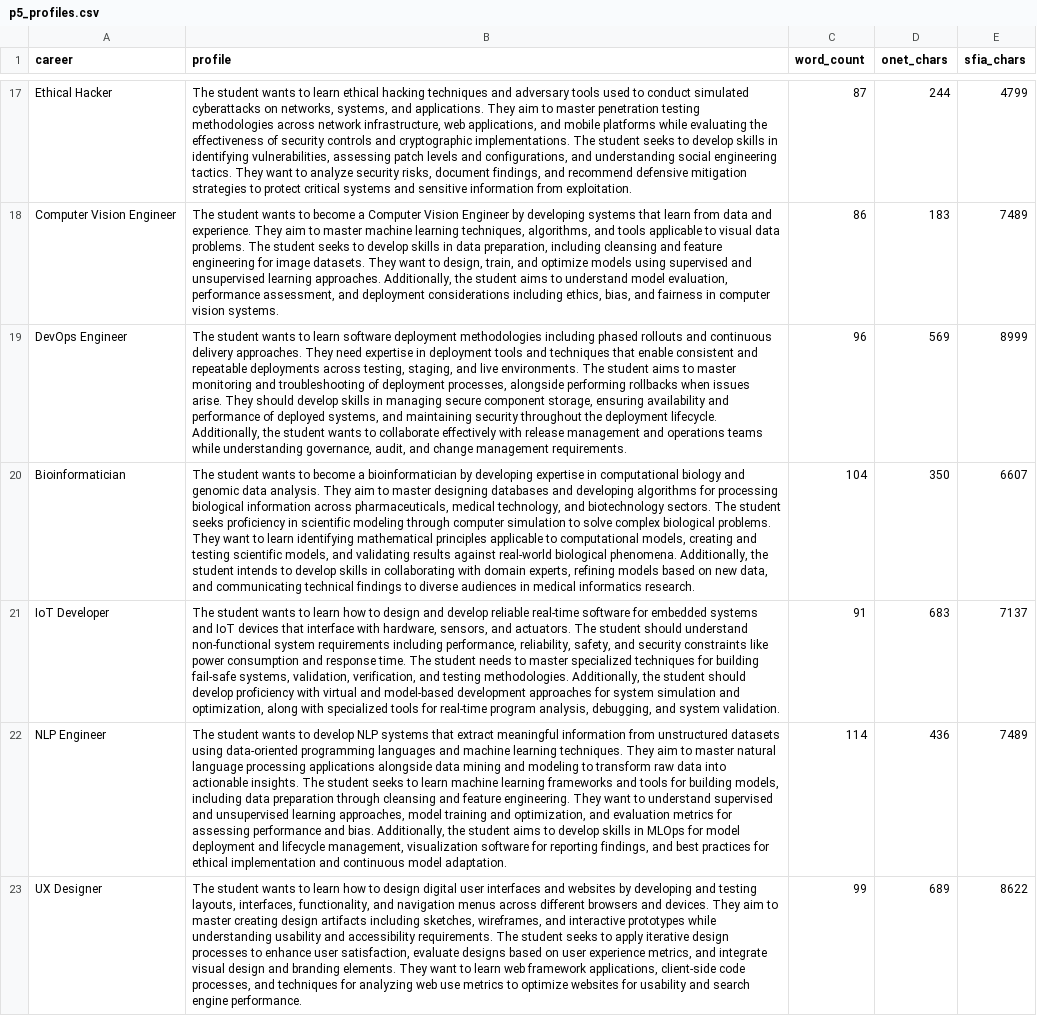
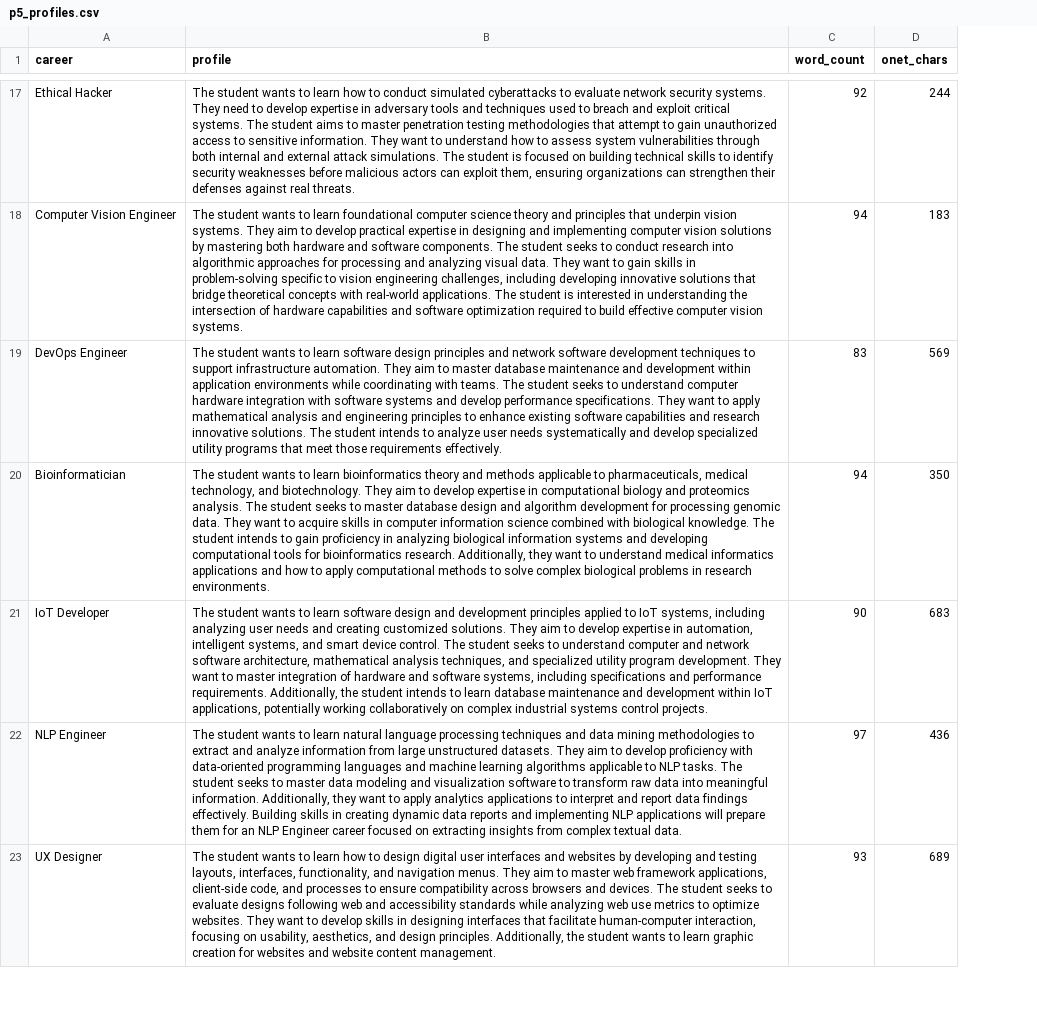
Before and after one commit to Ahmed-Albulushi/capstone-course-recommender, a CSV file: results/recommendations/tfidf/p5_profiles.csv, drawn as a sheet; only a part is shown, gaps mark what is left out; the diff covers the shown part only; the diff names each change by its address in the sheet, - before the commit and + after, or states it on an @@ line.

```diff
--- a/results/recommendations/tfidf/p5_profiles.csv
+++ b/results/recommendations/tfidf/p5_profiles.csv
-column E (sfia_chars), rows 17-23: 4799 | 7489 | 8999 | 6607 | 7137 | 7489 | 8622
-B17 (profile): …to learn ethical hacking techniques and adversary tools used to conduct simulated cyberattacks on networks, systems, and applications. They aim to master penetration testing methodologies across network infrastructure, web applications, and mobile platforms while evaluating the effectiveness of security controls and cryptographic implementations. The student seeks to develop skills in identifying vulnerabilities, assessing patch levels and configurations, and understanding social engineering tactics. They want to analyze security risks, document findings, and recommend defensive mitigation strategies to protect critical systems and sensitive information from exploitation.
+B17 (profile): …to learn how to conduct simulated cyberattacks to evaluate network security systems. They need to develop expertise in adversary tools and techniques used to breach and exploit critical systems. The student aims to master penetration testing methodologies that attempt to gain unauthorized access to sensitive information. They want to understand how to assess system vulnerabilities through both internal and external attack simulations. The student is focused on building technical skills to identify security weaknesses before malicious actors can exploit them, ensuring organizations can strengthen their defenses against real threats.
-C17 (word_count): 87
+C17 (word_count): 92
-B18 (profile): …wants to become a Computer Vision Engineer by developing systems that learn from data and experience. They aim to master machine learning techniques, algorithms, and tools applicable to visual data problems. The student seeks to develop skills in data preparation, including cleansing and feature engineering for image datasets. They want to design, train, and optimize models using supervised and unsupervised learning approaches. Additionally, the student aims to understand model evaluation, performance assessment, and deployment considerations including ethics, bias, and fairness in computer vision…
+B18 (profile): …wants to learn foundational computer science theory and principles that underpin vision systems. They aim to develop practical expertise in designing and implementing computer vision solutions by mastering both hardware and software components. The student seeks to conduct research into algorithmic approaches for processing and analyzing visual data. They want to gain skills in problem-solving specific to vision engineering challenges, including developing innovative solutions that bridge theoretical concepts with real-world applications. The student is interested in understanding the intersection of hardware capabilities and software optimization required to build effective computer vision…
-C18 (word_count): 86
+C18 (word_count): 94
-B19 (profile): …learn software deployment methodologies including phased rollouts and continuous delivery approaches. They need expertise in deployment tools and techniques that enable consistent and repeatable deployments across testing, staging, and live environments. The student aims to master monitoring and troubleshooting of deployment processes, alongside performing rollbacks when issues arise. They should develop skills in managing secure component storage, ensuring availability and performance of deployed systems, and maintaining security throughout the deployment lifecycle. Additionally, the student wants to collaborate effectively with release management and operations teams while understanding governance, audit, and change management requirements.
+B19 (profile): …learn software design principles and network software development techniques to support infrastructure automation. They aim to master database maintenance and development within application environments while coordinating with teams. The student seeks to understand computer hardware integration with software systems and develop performance specifications. They want to apply mathematical analysis and engineering principles to enhance existing software capabilities and research innovative solutions. The student intends to analyze user needs systematically and develop specialized utility programs that meet those requirements effectively.
-C19 (word_count): 96
+C19 (word_count): 83
-B20 (profile): …wants to become a bioinformatician by developing expertise in computational biology and genomic data analysis. They aim to master designing databases and developing algorithms for processing biological information across pharmaceuticals, medical technology, and biotechnology sectors. The student seeks proficiency in scientific modeling through computer simulation to solve complex biological problems. They want to learn identifying mathematical principles applicable to computational models, creating and testing scientific models, and validating results against real-world biological phenomena. Additionally, the student intends to develop skills in collaborating with domain experts, refining models based on new data, and communicating technical findings to diverse audiences in medical informatics research.
+B20 (profile): …wants to learn bioinformatics theory and methods applicable to pharmaceuticals, medical technology, and biotechnology. They aim to develop expertise in computational biology and proteomics analysis. The student seeks to master database design and algorithm development for processing genomic data. They want to acquire skills in computer information science combined with biological knowledge. The student intends to gain proficiency in analyzing biological information systems and developing computational tools for bioinformatics research. Additionally, they want to understand medical informatics applications and how to apply computational methods to solve complex biological problems in research environments.
-C20 (word_count): 104
+C20 (word_count): 94
-B21 (profile): …to learn how to design and develop reliable real-time software for embedded systems and IoT devices that interface with hardware, sensors, and actuators. The student should understand non-functional system requirements including performance, reliability, safety, and security constraints like power consumption and response time. The student needs to master specialized techniques for building fail-safe systems, validation, verification, and testing methodologies. Additionally, the student should develop proficiency with virtual and model-based development approaches for system simulation and optimization, along with specialized tools for real-time program analysis, debugging, and system validation.
+B21 (profile): …to learn software design and development principles applied to IoT systems, including analyzing user needs and creating customized solutions. They aim to develop expertise in automation, intelligent systems, and smart device control. The student seeks to understand computer and network software architecture, mathematical analysis techniques, and specialized utility program development. They want to master integration of hardware and software systems, including specifications and performance requirements. Additionally, the student intends to learn database maintenance and development within IoT applications, potentially working collaboratively on complex industrial systems control projects.
-C21 (word_count): 91
+C21 (word_count): 90
-B22 (profile): …wants to develop NLP systems that extract meaningful information from unstructured datasets using data-oriented programming languages and machine learning techniques. They aim to master natural language processing applications alongside data mining and modeling to transform raw data into actionable insights. The student seeks to learn machine learning frameworks and tools for building models, including data preparation through cleansing and feature engineering. They want to understand supervised and unsupervised learning approaches, model training and optimization, and evaluation metrics for assessing performance and bias. Additionally, the student aims to develop skills in MLOps for model deployment and lifecycle management, visualization software for reporting findings, and best practices for ethical implementation and continuous model adaptation.
+B22 (profile): …wants to learn natural language processing techniques and data mining methodologies to extract and analyze information from large unstructured datasets. They aim to develop proficiency with data-oriented programming languages and machine learning algorithms applicable to NLP tasks. The student seeks to master data modeling and visualization software to transform raw data into meaningful information. Additionally, they want to apply analytics applications to interpret and report data findings effectively. Building skills in creating dynamic data reports and implementing NLP applications will prepare them for an NLP Engineer career focused on extracting insights from complex textual data.
-C22 (word_count): 114
+C22 (word_count): 97
-B23 (profile): …and navigation menus across different browsers and devices. They aim to master creating design artifacts including sketches, wireframes, and interactive prototypes while understanding usability and accessibility requirements. The student seeks to apply iterative design processes to enhance user satisfaction, evaluate designs based on user experience metrics, and integrate visual design and branding elements. They want to learn web framework applications, client-side code processes, and techniques for analyzing web use metrics to optimize websites for usability and search engine performance.
+B23 (profile): …and navigation menus. They aim to master web framework applications, client-side code, and processes to ensure compatibility across browsers and devices. The student seeks to evaluate designs following web and accessibility standards while analyzing web use metrics to optimize websites. They want to develop skills in designing interfaces that facilitate human-computer interaction, focusing on usability, aesthetics, and design principles. Additionally, the student wants to learn graphic creation for websites and website content management.
-C23 (word_count): 99
+C23 (word_count): 93
```
Also changed, not shown: 42 edited cells elsewhere in this file, results/recommendations/tfidf/p5_recommendations.csv, 13 other files.
